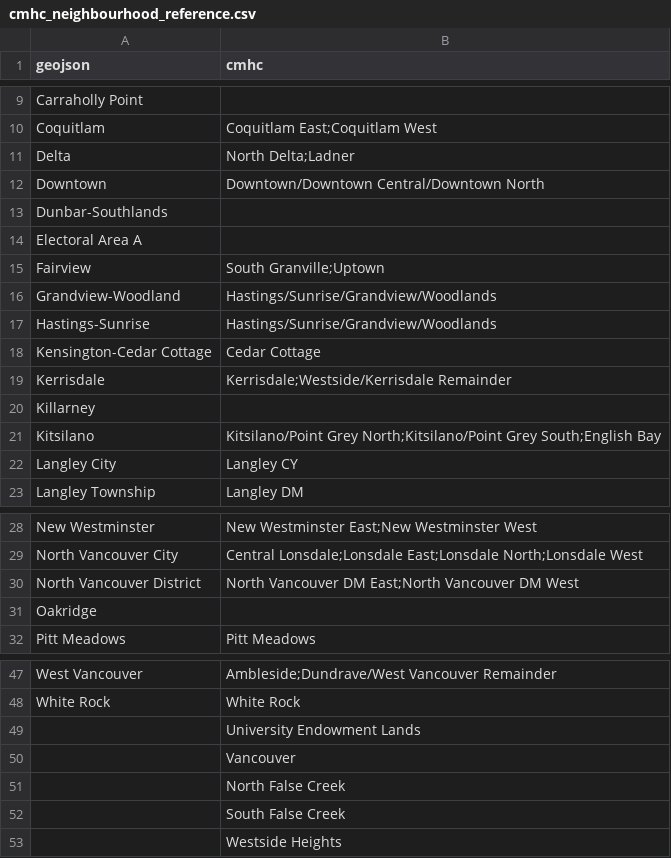
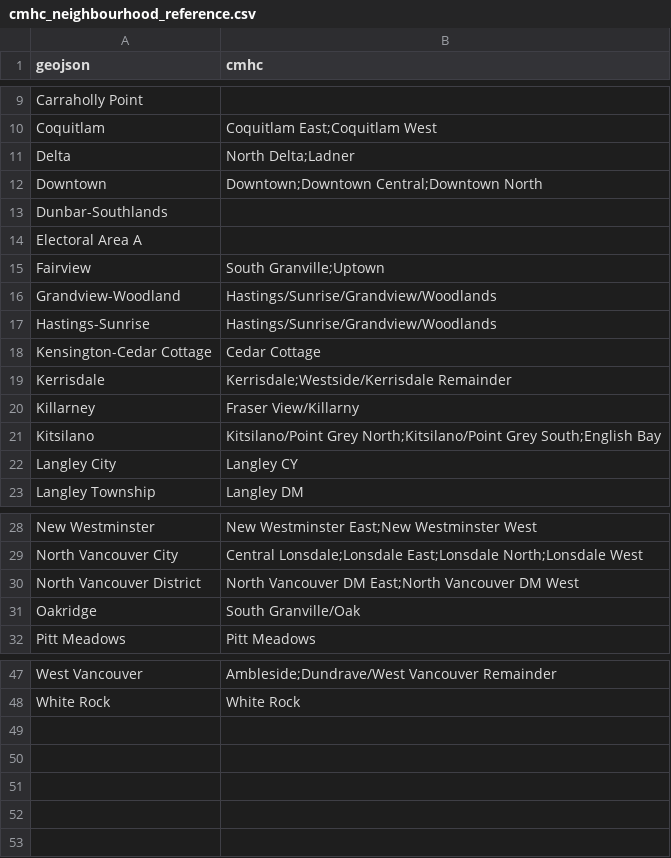
Before and after one commit to brianzhouzc/Airbnb-Big-Data-Mining, a CSV file: datasets/cmhc_neighbourhood_reference.csv, drawn as a sheet; only a part is shown, gaps mark what is left out.

Commit message:
Update cmhc_neighbourhood_reference.csv

```diff
--- a/datasets/cmhc_neighbourhood_reference.csv
+++ b/datasets/cmhc_neighbourhood_reference.csv
@@ -11,3 +11,3 @@ Coquitlam,Coquitlam East;Coquitlam West
 Delta,North Delta;Ladner
-Downtown,Downtown/Downtown Central/Downtown North
+Downtown,Downtown;Downtown Central;Downtown North
 Dunbar-Southlands,
@@ -19,3 +19,3 @@ Kensington-Cedar Cottage,Cedar Cottage
 Kerrisdale,Kerrisdale;Westside/Kerrisdale Remainder
-Killarney,
+Killarney,Fraser View/Killarny
 Kitsilano,Kitsilano/Point Grey North;Kitsilano/Point Grey South;English Bay
@@ -30,3 +30,3 @@ North Vancouver City,Central Lonsdale;Lonsdale East;Lonsdale North;Lonsdale West
 North Vancouver District,North Vancouver DM East;North Vancouver DM West
-Oakridge,
+Oakridge,South Granville/Oak
 Pitt Meadows,Pitt Meadows
@@ -48,6 +48 @@ West Vancouver,Ambleside;Dundrave/West Vancouver Remainder
 White Rock,White Rock
-,University Endowment Lands
-,Vancouver
-,North False Creek
-,South False Creek
-,Westside Heights
```
